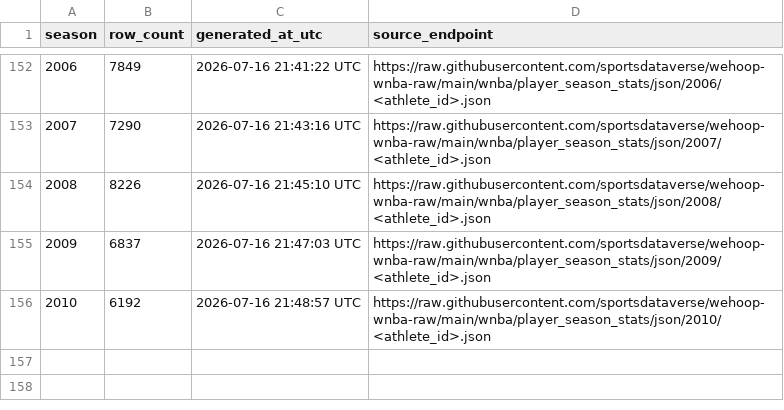
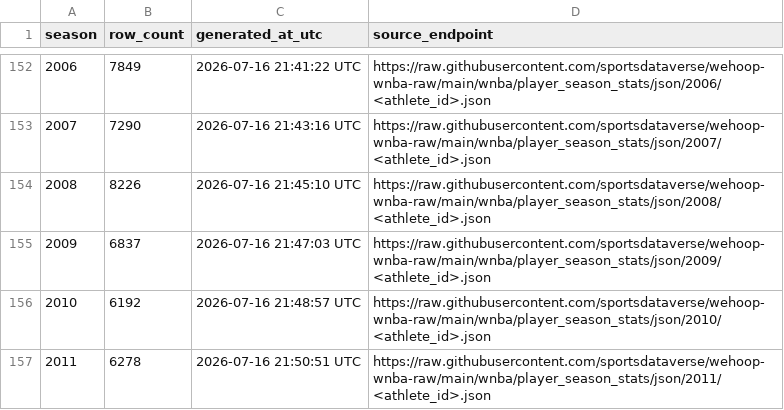
Before and after one commit to sportsdataverse/wehoop-wnba-data, a CSV file: wnba/player_season_stats/wnba_player_season_stats_in_data_repo.csv, drawn as a sheet; only a part is shown, gaps mark what is left out; the diff names each change by its address in the sheet, - before the commit and + after, or states it on an @@ line.

```diff
--- a/wnba/player_season_stats/wnba_player_season_stats_in_data_repo.csv
+++ b/wnba/player_season_stats/wnba_player_season_stats_in_data_repo.csv
+row 157: 2011 | 6278 | 2026-07-16 21:50:51 UTC | https://raw.githubusercontent.com/sportsdataverse/wehoop-wnba-raw/main/wnba/player_season_stats/json/2011/<athlete_id>.json
```
Also changed, not shown: wnba/game_rosters/wnba_game_rosters_in_data_repo.csv, wnba/officials/wnba_officials_in_data_repo.csv, 31 other files.
